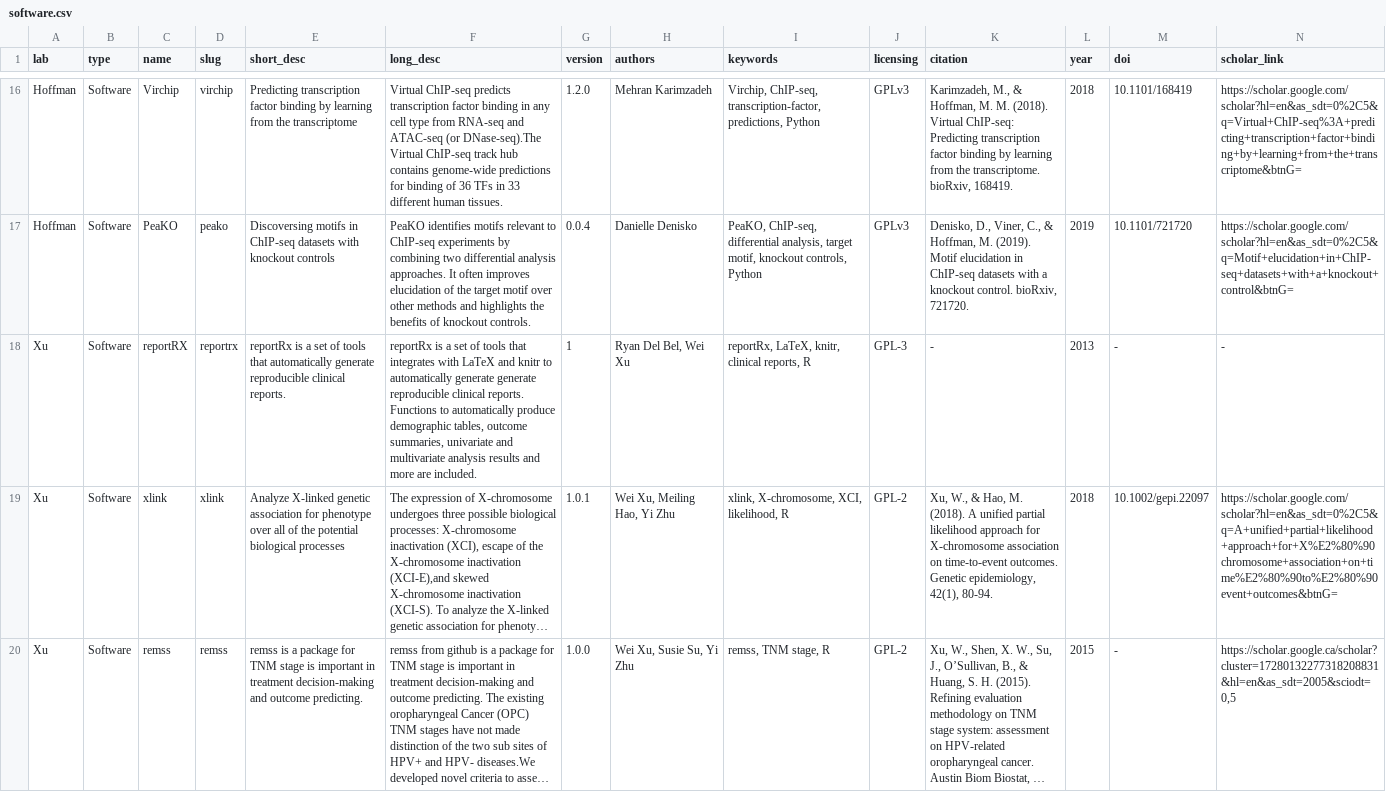
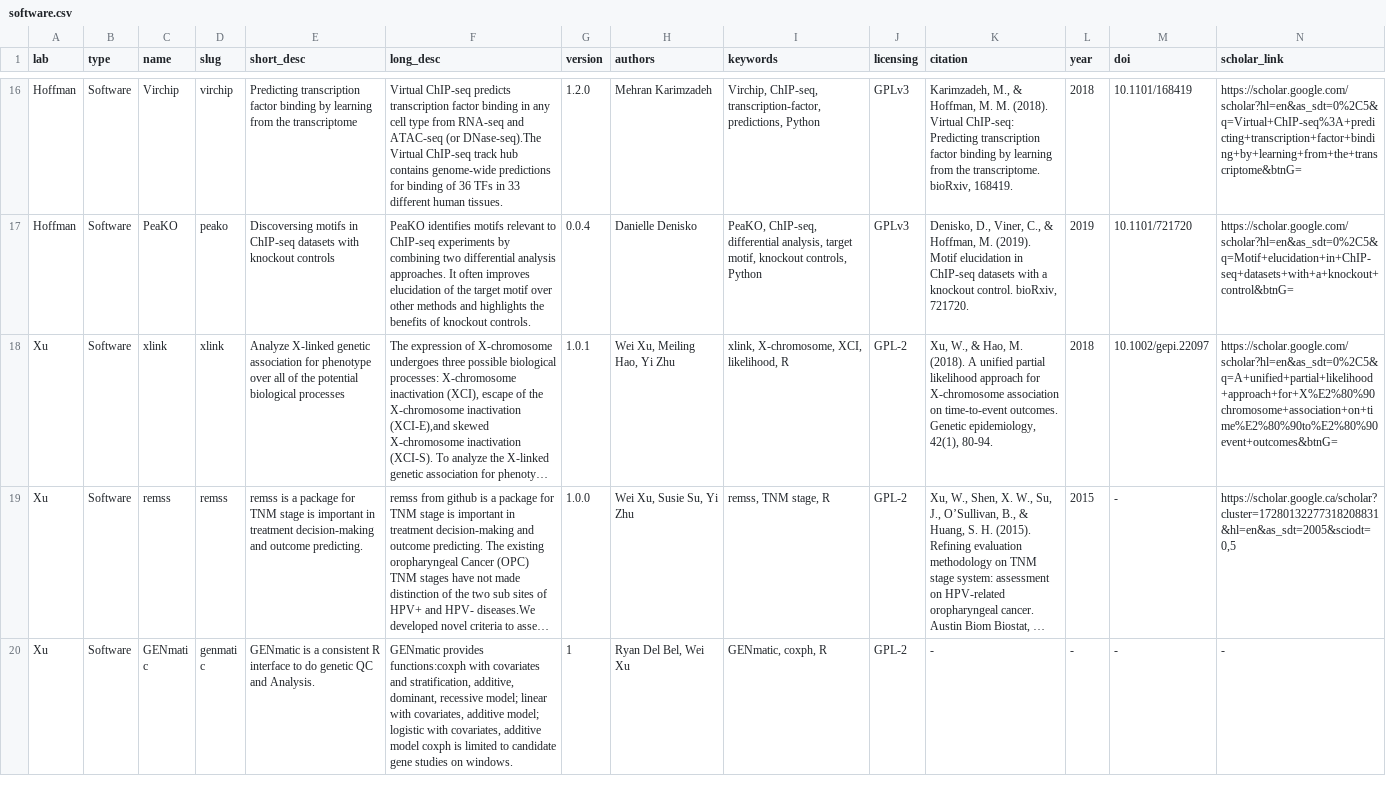
Before and after one commit to cbmp/cbmp, a CSV file: src/data/software.csv, drawn as a sheet; only a part is shown, gaps mark what is left out; the shorter side is filled out with more unchanged rows; long unchanged cells end in …; rows hold the shown columns only; the diff names each change by its address in the sheet, - before the commit and + after, or states it on an @@ line.

Commit message:
remove reportRx

```diff
--- a/src/data/software.csv
+++ b/src/data/software.csv
-row 18: Xu | Software | reportRX | reportrx | reportRx is a set of tools that automatically generate reproducible clinical reports. | reportRx is a set of tools that integrates with LaTeX and knitr to automatically generate generate reproducible clinical reports. Functions to automatically produce demographic tables, outcome summaries, univariate and multivariate analysis results and more are included. | 1 | Ryan Del Bel, Wei Xu | reportRx, LaTeX, knitr, clinical reports, R | GPL-3 | - | 2013 | - | -
```
